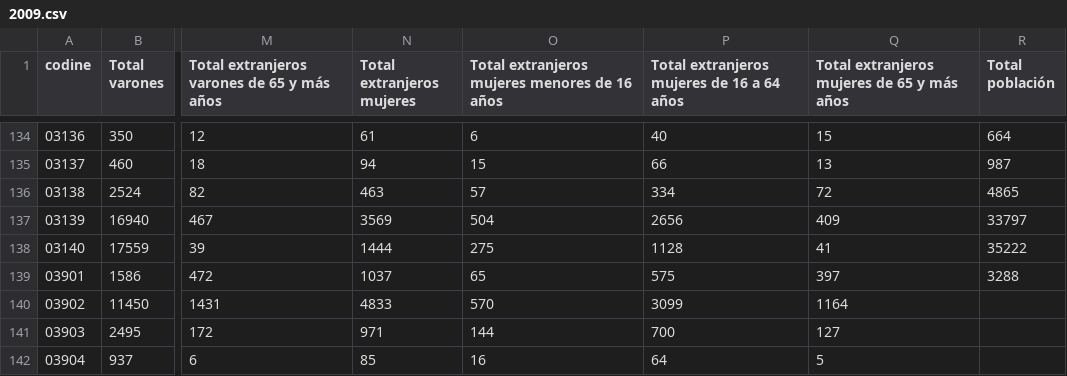
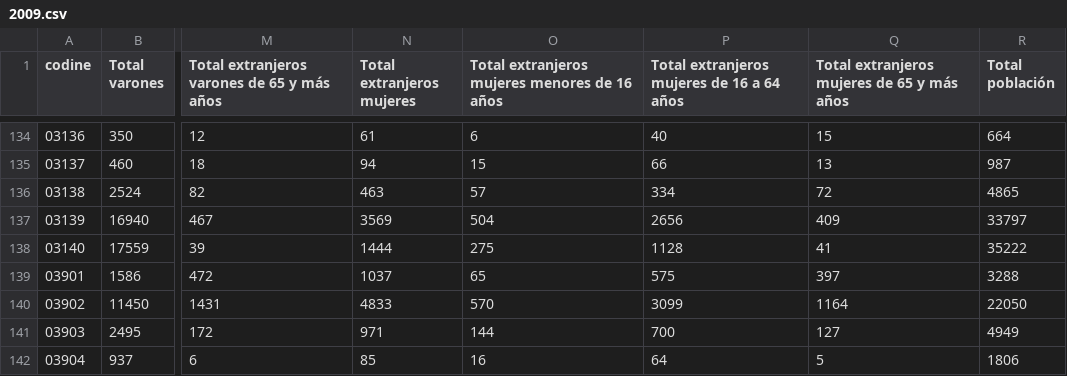
Before and after one commit to josemamira/dipumaps, a CSV file: src/data/edadsexo/2009.csv, drawn as a sheet; only a part is shown, gaps mark what is left out; the diff names each change by its address in the sheet, - before the commit and + after, or states it on an @@ line.

Commit message:
Update 2009.csv

```diff
--- a/src/data/edadsexo/2009.csv
+++ b/src/data/edadsexo/2009.csv
-R140 (Total población): (empty)
+R140 (Total población): 22050
-R141 (Total población): (empty)
+R141 (Total población): 4949
-R142 (Total población): (empty)
+R142 (Total población): 1806
```
